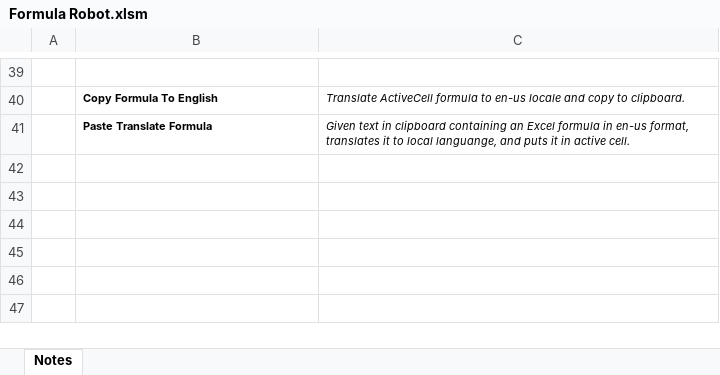
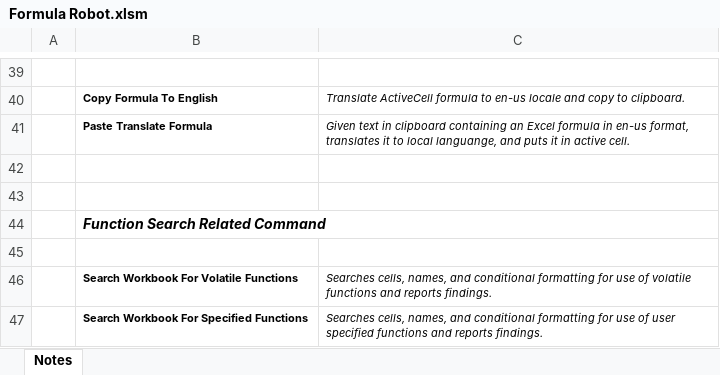
Before and after one commit to ExcelRobot/Formula-Robot, an Excel workbook: Formula Robot.xlsm, sheet Notes, drawn as a sheet; only a part is shown, gaps mark what is left out; values as stored, in another font and other column widths than the file's, no borders; conditional formats not drawn; the diff names each change by its address in the sheet, - before the commit and + after, or states it on an @@ line.

Commit message:
Updated for compatibility with v0.8.X, added search for functions, fix MAX function issue

```diff
--- a/Formula Robot.xlsm (sheet Notes)
+++ b/Formula Robot.xlsm (sheet Notes)
+row 42: (empty)
+row 43: (empty)
+row 44:  | Function Search Related Command
+row 45: (empty)
+row 46:  | Search Workbook For Volatile Functions | Searches cells, names, and conditional formatting for use of volatile functions and reports findings.
+row 47:  | Search Workbook For Specified Functions | Searches cells, names, and conditional formatting for use of user specified functions and reports findings.
```
Also changed, not shown: Name Robot.xlsm, 38 other files.
